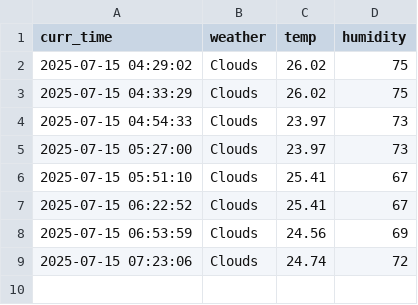
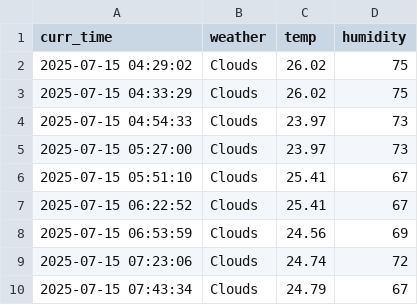
Before and after one commit to tmdals8184/seoul_weather_5_m, a CSV file: seoul_weather.csv, drawn as a sheet; the diff names each change by its address in the sheet, - before the commit and + after, or states it on an @@ line.

```diff
--- a/seoul_weather.csv
+++ b/seoul_weather.csv
+row 10: 2025-07-15 07:43:34 | Clouds | 24.79 | 67
```
